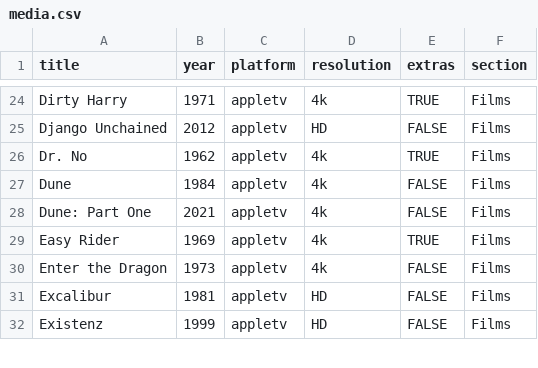
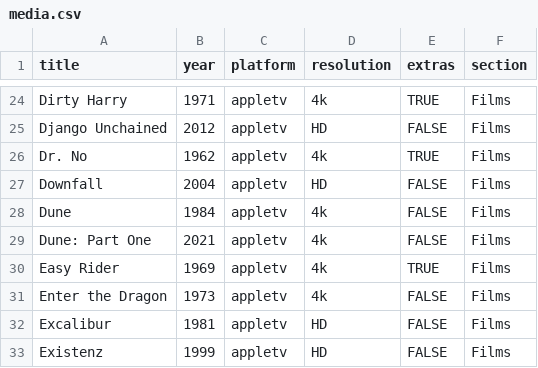
Before and after one commit to rdubar/rogkit, a CSV file: rogkit_package/media/media.csv, drawn as a sheet; only a part is shown, gaps mark what is left out; the diff names each change by its address in the sheet, - before the commit and + after, or states it on an @@ line.

Commit message:
Added Downfall apple tv

```diff
--- a/rogkit_package/media/media.csv
+++ b/rogkit_package/media/media.csv
+row 27: Downfall | 2004 | appletv | HD | FALSE | Films
```
